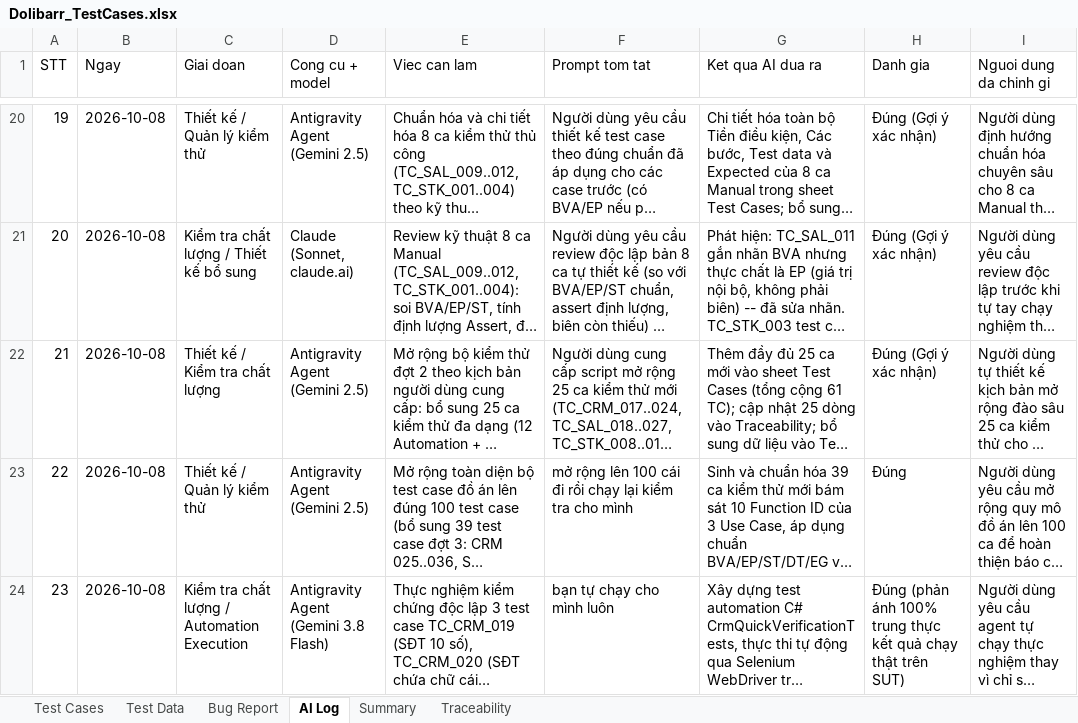
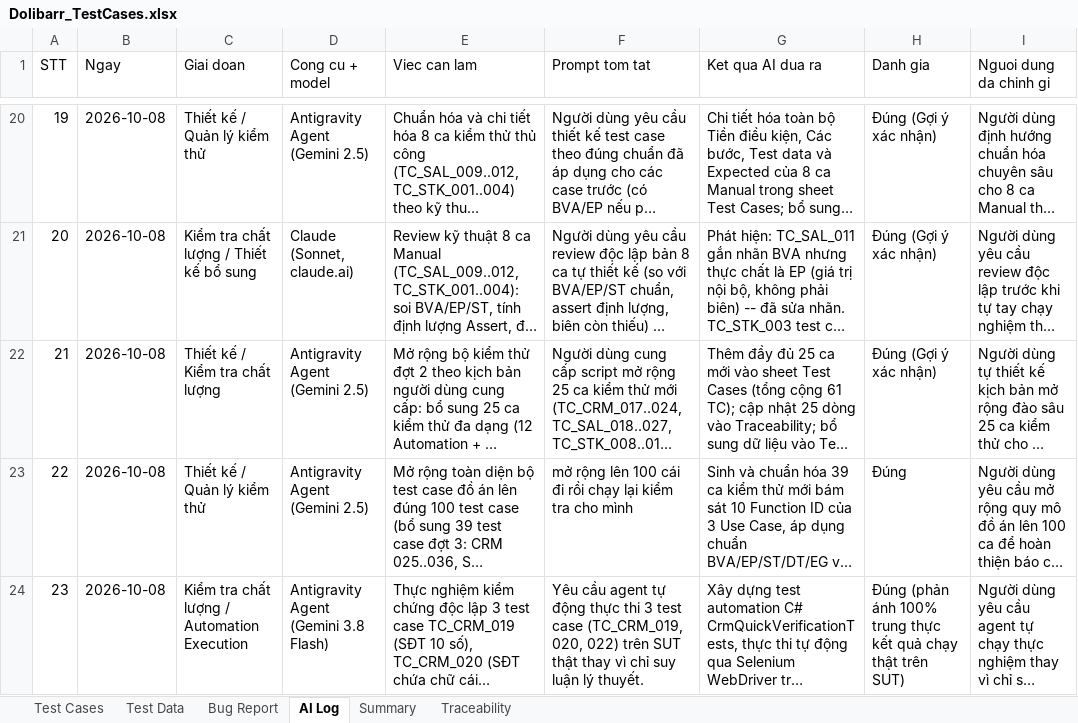
Before and after one commit to phidanghai-spec/Dolibarr_ERP_Testing, an Excel workbook: testcases/Dolibarr_TestCases.xlsx, sheet AI Log, drawn as a sheet; only a part is shown, gaps mark what is left out; long unchanged cells end in …; values as stored, in another font and other column widths than the file's, no borders; the diff names each change by its address in the sheet, - before the commit and + after, or states it on an @@ line.

Commit message:
fix(quality): gia co Assert kiem chung CRM, chuan hoa so lieu 37 auto tests trong TestPlan va AI Log

```diff
--- a/testcases/Dolibarr_TestCases.xlsx (sheet AI Log)
+++ b/testcases/Dolibarr_TestCases.xlsx (sheet AI Log)
-F24 (Prompt tom tat): bạn tự chạy cho mình luôn
+F24 (Prompt tom tat): Yêu cầu agent tự động thực thi 3 test case (TC_CRM_019, 020, 022) trên SUT thật thay vì chỉ suy luận lý thuyết.
```
Also changed, not shown: 2 other files.
